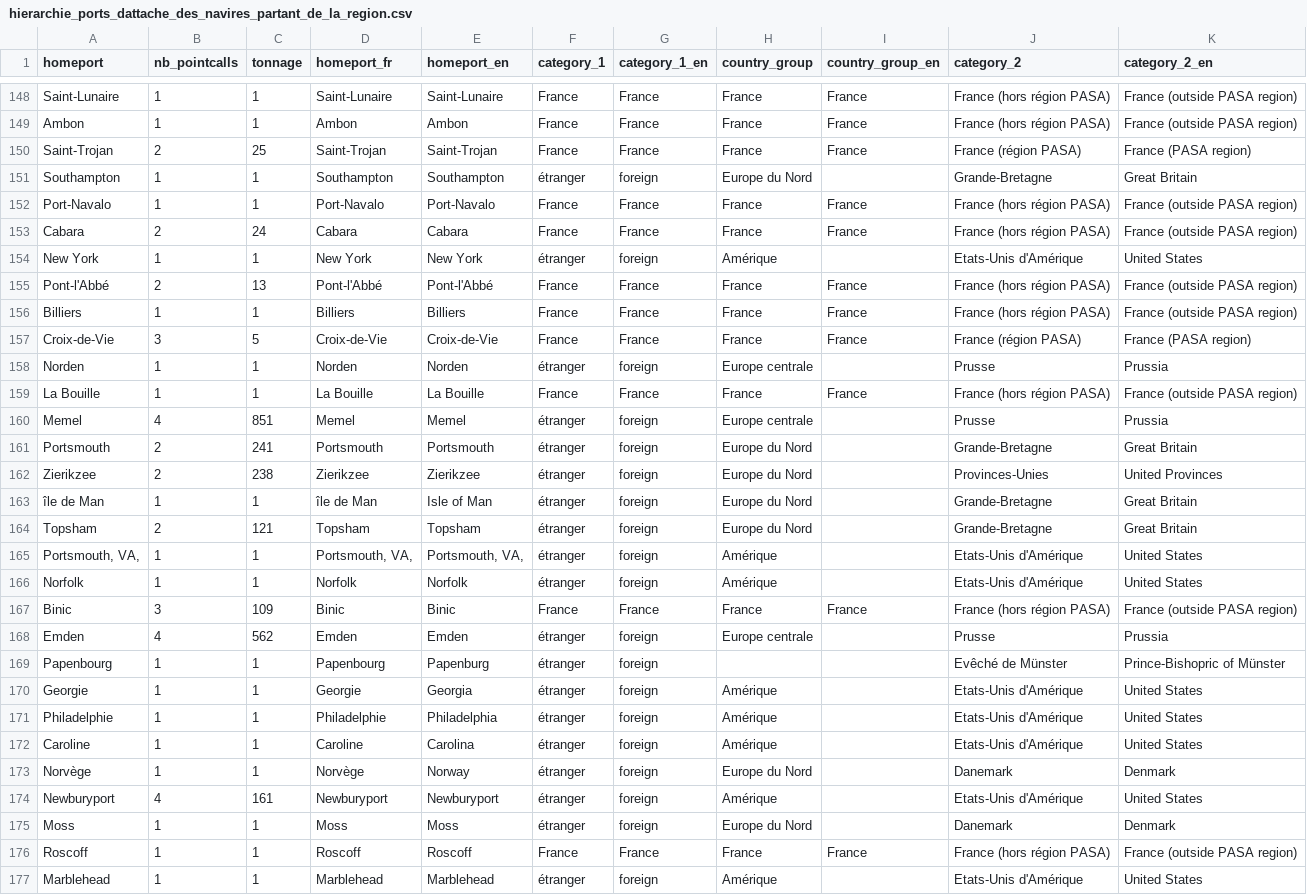
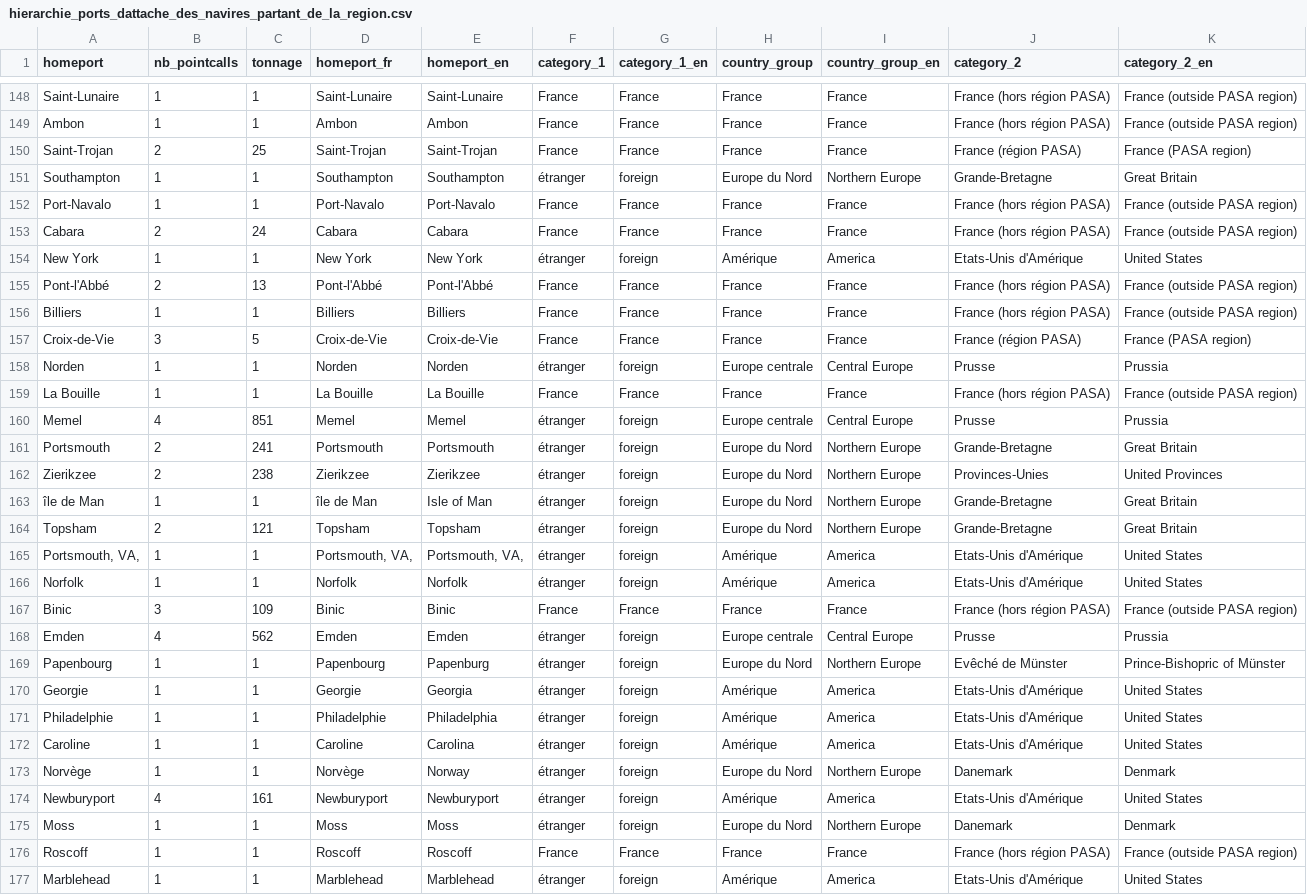
Before and after one commit to medialab/portic-storymaps-2021, a CSV file: public/data/hierarchie_ports_dattache_des_navires_partant_de_la_region/hierarchie_ports_dattache_des_navires_partant_de_la_region.csv, drawn as a sheet; only a part is shown, gaps mark what is left out; the diff covers the shown part only.

```diff
--- a/public/data/hierarchie_ports_dattache_des_navires_partant_de_la_region/hierarchie_ports_dattache_des_navires_partant_de_la_region.csv
+++ b/public/data/hierarchie_ports_dattache_des_navires_partant_de_la_region/hierarchie_ports_dattache_des_navires_partant_de_la_region.csv
@@ -150,6 +150,6 @@ Ambon,1,1,Ambon,Ambon,France,France,France,France,France (hors région PASA),Fra
 Saint-Trojan,2,25,Saint-Trojan,Saint-Trojan,France,France,France,France,France (région PASA),France (PASA region)
-Southampton,1,1,Southampton,Southampton,étranger,foreign,Europe du Nord,,Grande-Bretagne,Great Britain
+Southampton,1,1,Southampton,Southampton,étranger,foreign,Europe du Nord,Northern Europe,Grande-Bretagne,Great Britain
 Port-Navalo,1,1,Port-Navalo,Port-Navalo,France,France,France,France,France (hors région PASA),France (outside PASA region)
 Cabara,2,24,Cabara,Cabara,France,France,France,France,France (hors région PASA),France (outside PASA region)
-New York,1,1,New York,New York,étranger,foreign,Amérique,,Etats-Unis d'Amérique,United States
+New York,1,1,New York,New York,étranger,foreign,Amérique,America,Etats-Unis d'Amérique,United States
 Pont-l'Abbé,2,13,Pont-l'Abbé,Pont-l'Abbé,France,France,France,France,France (hors région PASA),France (outside PASA region)
@@ -157,21 +157,21 @@ Billiers,1,1,Billiers,Billiers,France,France,France,France,France (hors région
 Croix-de-Vie,3,5,Croix-de-Vie,Croix-de-Vie,France,France,France,France,France (région PASA),France (PASA region)
-Norden,1,1,Norden,Norden,étranger,foreign,Europe centrale,,Prusse,Prussia
+Norden,1,1,Norden,Norden,étranger,foreign,Europe centrale,Central Europe,Prusse,Prussia
 La Bouille,1,1,La Bouille,La Bouille,France,France,France,France,France (hors région PASA),France (outside PASA region)
-Memel,4,851,Memel,Memel,étranger,foreign,Europe centrale,,Prusse,Prussia
-Portsmouth,2,241,Portsmouth,Portsmouth,étranger,foreign,Europe du Nord,,Grande-Bretagne,Great Britain
-Zierikzee,2,238,Zierikzee,Zierikzee,étranger,foreign,Europe du Nord,,Provinces-Unies,United Provinces
-île de Man,1,1,île de Man,Isle of Man,étranger,foreign,Europe du Nord,,Grande-Bretagne,Great Britain
-Topsham,2,121,Topsham,Topsham,étranger,foreign,Europe du Nord,,Grande-Bretagne,Great Britain
-"Portsmouth, VA,",1,1,"Portsmouth, VA,","Portsmouth, VA,",étranger,foreign,Amérique,,Etats-Unis d'Amérique,United States
-Norfolk,1,1,Norfolk,Norfolk,étranger,foreign,Amérique,,Etats-Unis d'Amérique,United States
+Memel,4,851,Memel,Memel,étranger,foreign,Europe centrale,Central Europe,Prusse,Prussia
+Portsmouth,2,241,Portsmouth,Portsmouth,étranger,foreign,Europe du Nord,Northern Europe,Grande-Bretagne,Great Britain
+Zierikzee,2,238,Zierikzee,Zierikzee,étranger,foreign,Europe du Nord,Northern Europe,Provinces-Unies,United Provinces
+île de Man,1,1,île de Man,Isle of Man,étranger,foreign,Europe du Nord,Northern Europe,Grande-Bretagne,Great Britain
+Topsham,2,121,Topsham,Topsham,étranger,foreign,Europe du Nord,Northern Europe,Grande-Bretagne,Great Britain
+"Portsmouth, VA,",1,1,"Portsmouth, VA,","Portsmouth, VA,",étranger,foreign,Amérique,America,Etats-Unis d'Amérique,United States
+Norfolk,1,1,Norfolk,Norfolk,étranger,foreign,Amérique,America,Etats-Unis d'Amérique,United States
 Binic,3,109,Binic,Binic,France,France,France,France,France (hors région PASA),France (outside PASA region)
-Emden,4,562,Emden,Emden,étranger,foreign,Europe centrale,,Prusse,Prussia
-Papenbourg,1,1,Papenbourg,Papenburg,étranger,foreign,,,Evêché de Münster,Prince-Bishopric of Münster
-Georgie,1,1,Georgie,Georgia,étranger,foreign,Amérique,,Etats-Unis d'Amérique,United States
-Philadelphie,1,1,Philadelphie,Philadelphia,étranger,foreign,Amérique,,Etats-Unis d'Amérique,United States
-Caroline,1,1,Caroline,Carolina,étranger,foreign,Amérique,,Etats-Unis d'Amérique,United States
-Norvège,1,1,Norvège,Norway,étranger,foreign,Europe du Nord,,Danemark,Denmark
-Newburyport,4,161,Newburyport,Newburyport,étranger,foreign,Amérique,,Etats-Unis d'Amérique,United States
-Moss,1,1,Moss,Moss,étranger,foreign,Europe du Nord,,Danemark,Denmark
+Emden,4,562,Emden,Emden,étranger,foreign,Europe centrale,Central Europe,Prusse,Prussia
+Papenbourg,1,1,Papenbourg,Papenburg,étranger,foreign,Europe du Nord,Northern Europe,Evêché de Münster,Prince-Bishopric of Münster
+Georgie,1,1,Georgie,Georgia,étranger,foreign,Amérique,America,Etats-Unis d'Amérique,United States
+Philadelphie,1,1,Philadelphie,Philadelphia,étranger,foreign,Amérique,America,Etats-Unis d'Amérique,United States
+Caroline,1,1,Caroline,Carolina,étranger,foreign,Amérique,America,Etats-Unis d'Amérique,United States
+Norvège,1,1,Norvège,Norway,étranger,foreign,Europe du Nord,Northern Europe,Danemark,Denmark
+Newburyport,4,161,Newburyport,Newburyport,étranger,foreign,Amérique,America,Etats-Unis d'Amérique,United States
+Moss,1,1,Moss,Moss,étranger,foreign,Europe du Nord,Northern Europe,Danemark,Denmark
 Roscoff,1,1,Roscoff,Roscoff,France,France,France,France,France (hors région PASA),France (outside PASA region)
-Marblehead,1,1,Marblehead,Marblehead,étranger,foreign,Amérique,,Etats-Unis d'Amérique,United States
+Marblehead,1,1,Marblehead,Marblehead,étranger,foreign,Amérique,America,Etats-Unis d'Amérique,United States
```
Also changed, not shown: 79 edited cells elsewhere in this file, public/data/hierarchie_destinations_des_navires_partant_de_la_region/hierarchie_destinations_des_navires_partant_de_la_region.csv, public/data/hierarchie_destinations_des_navires_partant_de_la_region_vers_letranger/hierarchie_destinations_des_navires_partant_de_la_region_vers_letranger.csv, 3 other files.
